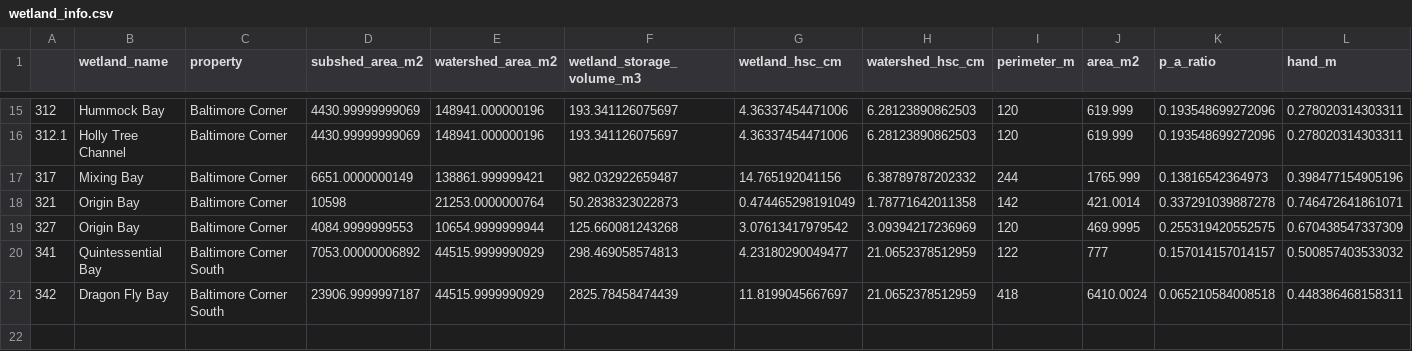
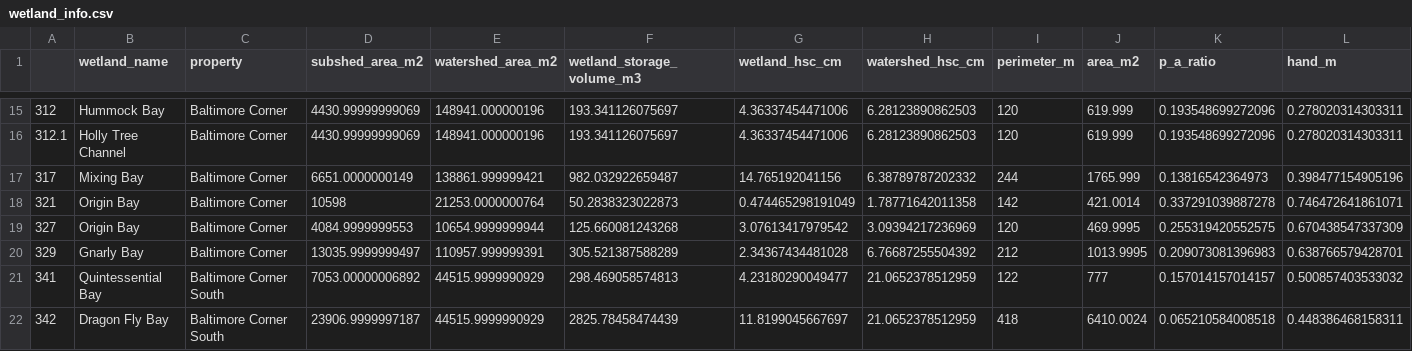
Before and after one commit to DelmarvaDisco/site_info, a CSV file: docs/wetland_info.csv, drawn as a sheet; only a part is shown, gaps mark what is left out; rows hold the shown columns only; the diff names each change by its address in the sheet, - before the commit and + after, or states it on an @@ line.

Commit message:
Gnarly Bay

```diff
--- a/docs/wetland_info.csv
+++ b/docs/wetland_info.csv
+row 20: 329 | Gnarly Bay | Baltimore Corner | 13035.9999999497 | 110957.999999391 | 305.521387588289 | 2.34367434481028 | 6.76687255504392 | 212 | 1013.9995 | 0.209073081396983 | 0.638766579428701
```
Also changed, not shown: 1 other file.
